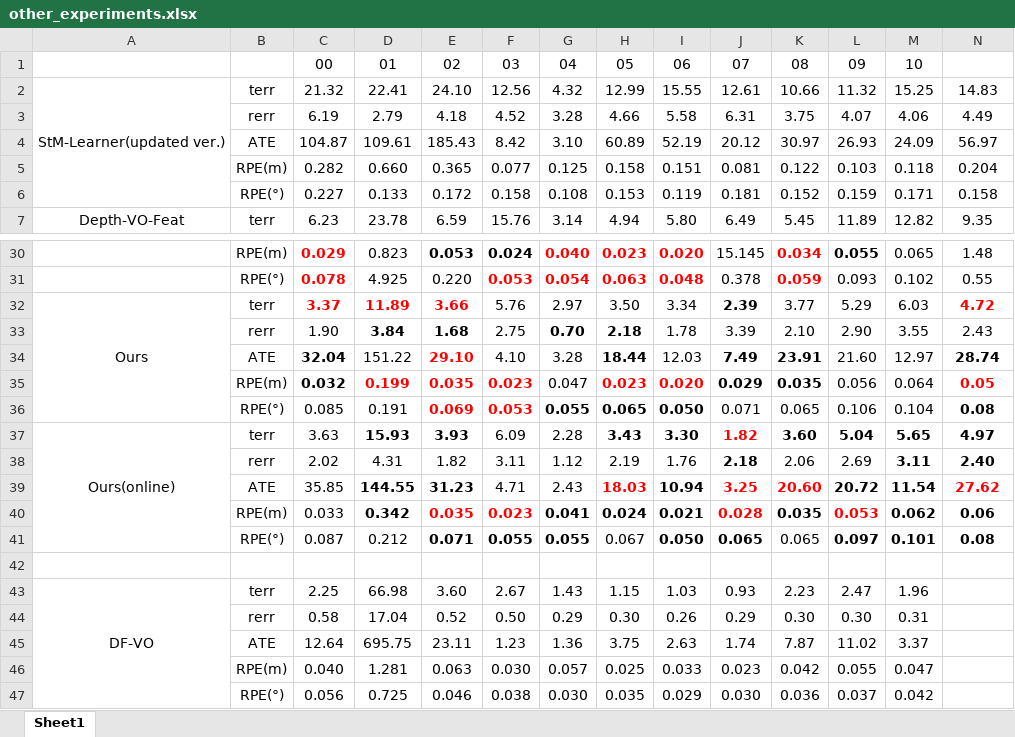
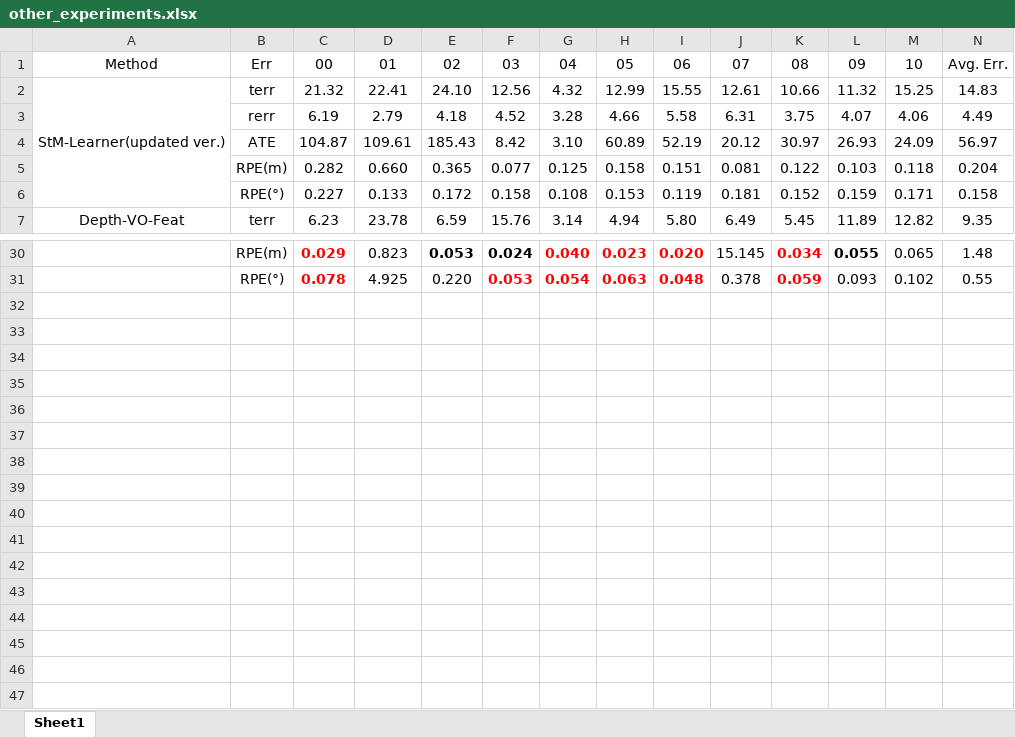
Before and after one commit to Astrophil-github/eval_odom_app, an Excel workbook: dataset/kitti_odom/other_experiments.xlsx, sheet Sheet1, drawn as a sheet; only a part is shown, gaps mark what is left out; values as stored, in another font and other column widths than the file's, no borders; the diff names each change by its address in the sheet, - before the commit and + after, or states it on an @@ line.

Commit message:
更改excel

```diff
--- a/dataset/kitti_odom/other_experiments.xlsx (sheet Sheet1)
+++ b/dataset/kitti_odom/other_experiments.xlsx (sheet Sheet1)
-A1: (empty)
+A1: Method
-B1: (empty)
+B1: Err
-N1: (empty)
+N1: Avg. Err.
-row 32: Ours | terr | 3.37 | 11.89 | 3.66 | 5.76 | 2.97 | 3.50 | 3.34 | 2.39 | 3.77 | 5.29 | 6.03 | 4.72
-row 33:  | rerr | 1.90 | 3.84 | 1.68 | 2.75 | 0.70 | 2.18 | 1.78 | 3.39 | 2.10 | 2.90 | 3.55 | 2.43
-row 34:  | ATE | 32.04 | 151.22 | 29.10 | 4.10 | 3.28 | 18.44 | 12.03 | 7.49 | 23.91 | 21.60 | 12.97 | 28.74
-row 35:  | RPE(m) | 0.032 | 0.199 | 0.035 | 0.023 | 0.047 | 0.023 | 0.020 | 0.029 | 0.035 | 0.056 | 0.064 | 0.05
-row 36:  | RPE(°) | 0.085 | 0.191 | 0.069 | 0.053 | 0.055 | 0.065 | 0.050 | 0.071 | 0.065 | 0.106 | 0.104 | 0.08
-row 37: Ours(online) | terr | 3.63 | 15.93 | 3.93 | 6.09 | 2.28 | 3.43 | 3.30 | 1.82 | 3.60 | 5.04 | 5.65 | 4.97
-row 38:  | rerr | 2.02 | 4.31 | 1.82 | 3.11 | 1.12 | 2.19 | 1.76 | 2.18 | 2.06 | 2.69 | 3.11 | 2.40
-row 39:  | ATE | 35.85 | 144.55 | 31.23 | 4.71 | 2.43 | 18.03 | 10.94 | 3.25 | 20.60 | 20.72 | 11.54 | 27.62
-row 40:  | RPE(m) | 0.033 | 0.342 | 0.035 | 0.023 | 0.041 | 0.024 | 0.021 | 0.028 | 0.035 | 0.053 | 0.062 | 0.06
-row 41:  | RPE(°) | 0.087 | 0.212 | 0.071 | 0.055 | 0.055 | 0.067 | 0.050 | 0.065 | 0.065 | 0.097 | 0.101 | 0.08
-row 42: (empty)
-row 43: DF-VO | terr | 2.25 | 66.98 | 3.60 | 2.67 | 1.43 | 1.15 | 1.03 | 0.93 | 2.23 | 2.47 | 1.96
-row 44:  | rerr | 0.58 | 17.04 | 0.52 | 0.50 | 0.29 | 0.30 | 0.26 | 0.29 | 0.30 | 0.30 | 0.31
-row 45:  | ATE | 12.64 | 695.75 | 23.11 | 1.23 | 1.36 | 3.75 | 2.63 | 1.74 | 7.87 | 11.02 | 3.37
-row 46:  | RPE(m) | 0.040 | 1.281 | 0.063 | 0.030 | 0.057 | 0.025 | 0.033 | 0.023 | 0.042 | 0.055 | 0.047
-row 47:  | RPE(°) | 0.056 | 0.725 | 0.046 | 0.038 | 0.030 | 0.035 | 0.029 | 0.030 | 0.036 | 0.037 | 0.042
```
